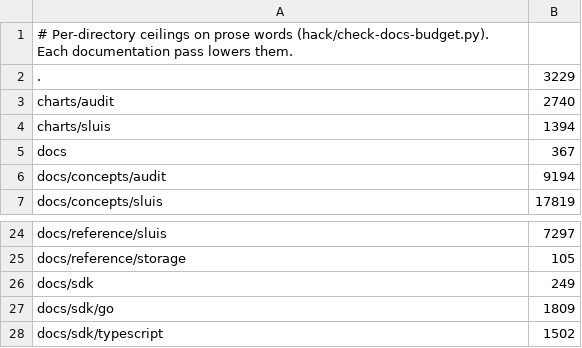
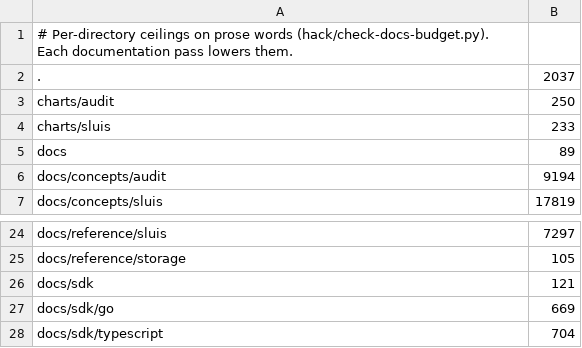
Before and after one commit to truvity/sluis, a TSV file: hack/docs-budget.tsv, drawn as a sheet; only a part is shown, gaps mark what is left out.

```diff
--- a/hack/docs-budget.tsv
+++ b/hack/docs-budget.tsv
@@ -1,6 +1,6 @@
 # Per-directory ceilings on prose words (hack/check-docs-budget.py). Each documentation pass lowers them.
-.	3229
-charts/audit	2740
-charts/sluis	1394
-docs	367
+.	2037
+charts/audit	250
+charts/sluis	233
+docs	89
 docs/concepts/audit	9194
@@ -25,4 +25,4 @@ docs/reference/sluis	7297
 docs/reference/storage	105
-docs/sdk	249
-docs/sdk/go	1809
-docs/sdk/typescript	1502
+docs/sdk	121
+docs/sdk/go	669
+docs/sdk/typescript	704
```
Also changed, not shown: 12 other files.
